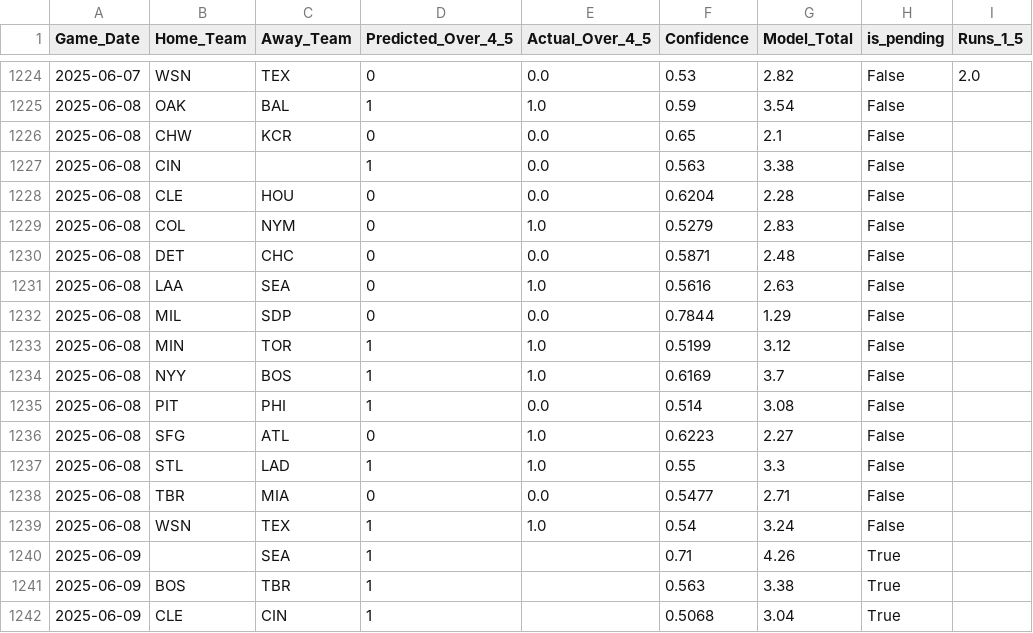
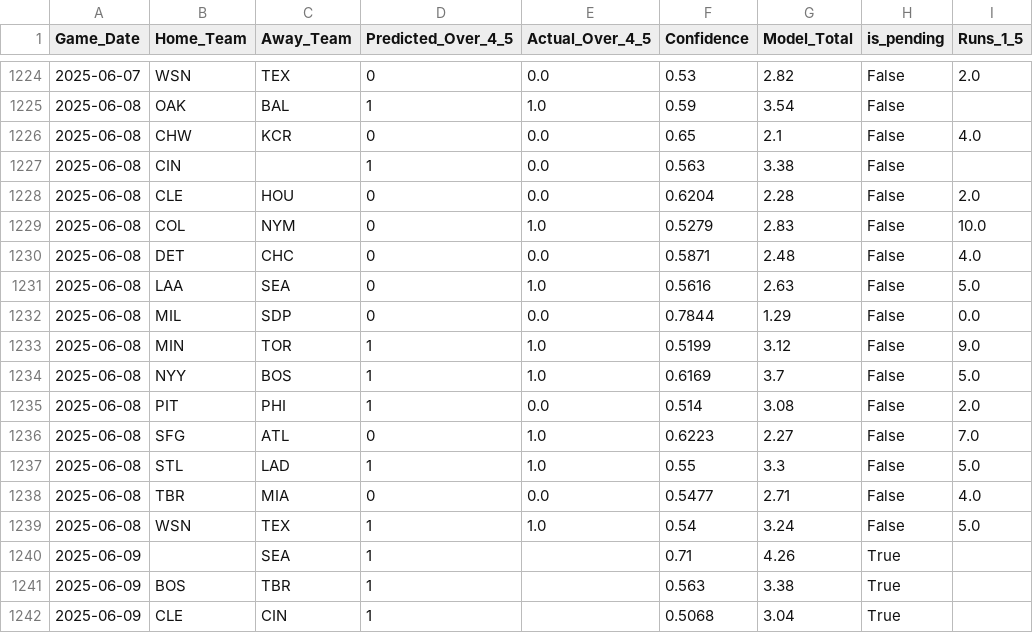
Before and after one commit to radgator13/boosted-innings-1-5, a CSV file: data/mlb_predictions_merged.csv, drawn as a sheet; only a part is shown, gaps mark what is left out; the diff covers the shown part only.

```diff
--- a/data/mlb_predictions_merged.csv
+++ b/data/mlb_predictions_merged.csv
@@ -1225,16 +1225,16 @@ Game_Date,Home_Team,Away_Team,Predicted_Over_4_5,Actual_Over_4_5,Confidence,Mode
 2025-06-08,OAK,BAL,1,1.0,0.59,3.54,False,
-2025-06-08,CHW,KCR,0,0.0,0.65,2.1,False,
+2025-06-08,CHW,KCR,0,0.0,0.65,2.1,False,4.0
 2025-06-08,CIN,,1,0.0,0.563,3.38,False,
-2025-06-08,CLE,HOU,0,0.0,0.6204,2.28,False,
-2025-06-08,COL,NYM,0,1.0,0.5279,2.83,False,
-2025-06-08,DET,CHC,0,0.0,0.5871,2.48,False,
-2025-06-08,LAA,SEA,0,1.0,0.5616,2.63,False,
-2025-06-08,MIL,SDP,0,0.0,0.7844,1.29,False,
-2025-06-08,MIN,TOR,1,1.0,0.5199,3.12,False,
-2025-06-08,NYY,BOS,1,1.0,0.6169,3.7,False,
-2025-06-08,PIT,PHI,1,0.0,0.514,3.08,False,
-2025-06-08,SFG,ATL,0,1.0,0.6223,2.27,False,
-2025-06-08,STL,LAD,1,1.0,0.55,3.3,False,
-2025-06-08,TBR,MIA,0,0.0,0.5477,2.71,False,
-2025-06-08,WSN,TEX,1,1.0,0.54,3.24,False,
+2025-06-08,CLE,HOU,0,0.0,0.6204,2.28,False,2.0
+2025-06-08,COL,NYM,0,1.0,0.5279,2.83,False,10.0
+2025-06-08,DET,CHC,0,0.0,0.5871,2.48,False,4.0
+2025-06-08,LAA,SEA,0,1.0,0.5616,2.63,False,5.0
+2025-06-08,MIL,SDP,0,0.0,0.7844,1.29,False,0.0
+2025-06-08,MIN,TOR,1,1.0,0.5199,3.12,False,9.0
+2025-06-08,NYY,BOS,1,1.0,0.6169,3.7,False,5.0
+2025-06-08,PIT,PHI,1,0.0,0.514,3.08,False,2.0
+2025-06-08,SFG,ATL,0,1.0,0.6223,2.27,False,7.0
+2025-06-08,STL,LAD,1,1.0,0.55,3.3,False,5.0
+2025-06-08,TBR,MIA,0,0.0,0.5477,2.71,False,4.0
+2025-06-08,WSN,TEX,1,1.0,0.54,3.24,False,5.0
 2025-06-09,,SEA,1,,0.71,4.26,True,
```
Also changed, not shown: 15 added rows elsewhere in this file, data/mlb_boxscores_full.csv, data/mlb_predictions.csv, 3 other files.
